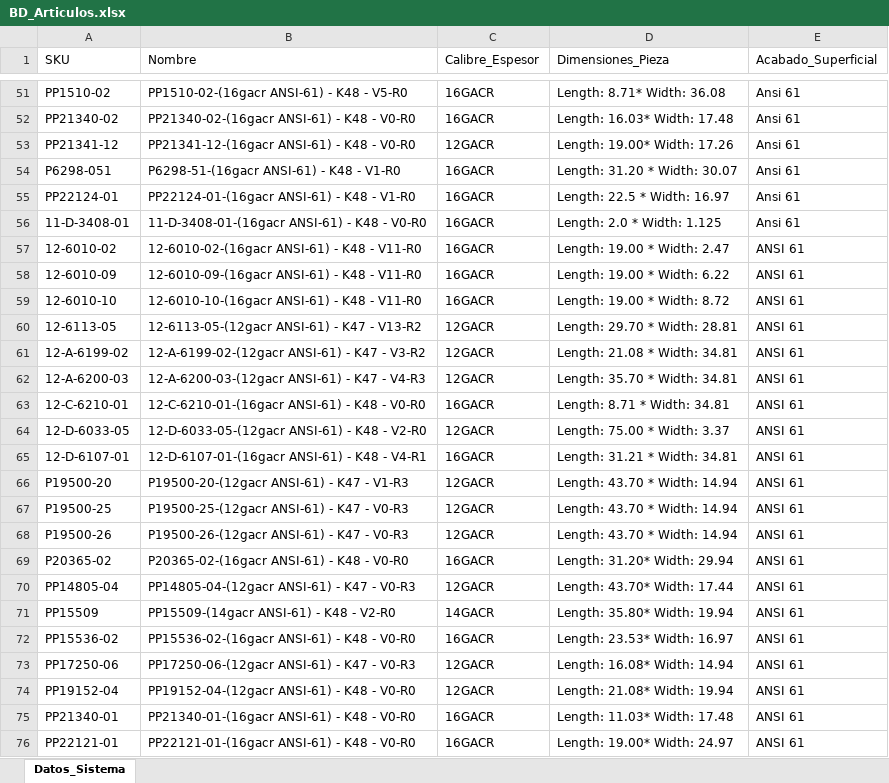
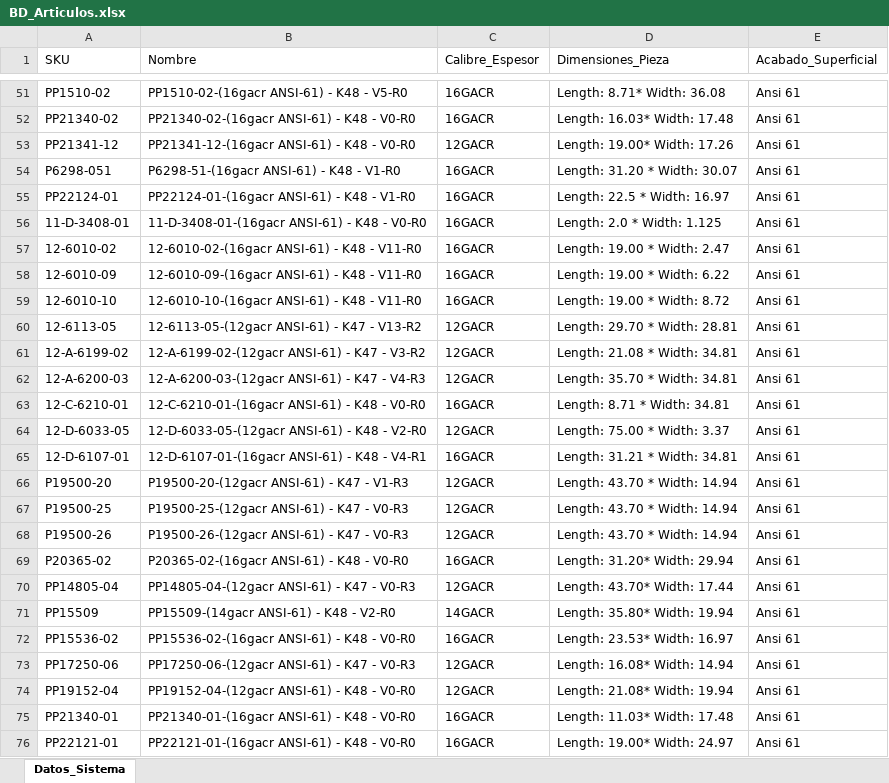
Before and after one commit to jesusalbertomoraleslopez-byte/remisiones-de-materiales, an Excel workbook: BD_Articulos.xlsx, sheet Datos_Sistema, drawn as a sheet; only a part is shown, gaps mark what is left out; values as stored, in another font and other column widths than the file's, no borders; the diff names each change by its address in the sheet, - before the commit and + after, or states it on an @@ line.

Commit message:
Sincronizacion App: BD_Articulos.xlsx

```diff
--- a/BD_Articulos.xlsx (sheet Datos_Sistema)
+++ b/BD_Articulos.xlsx (sheet Datos_Sistema)
-E57:E76 (Acabado_Superficial): ANSI 61
+E57:E76 (Acabado_Superficial): Ansi 61
```
